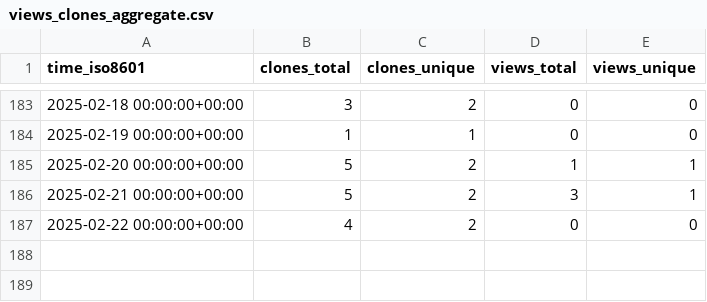
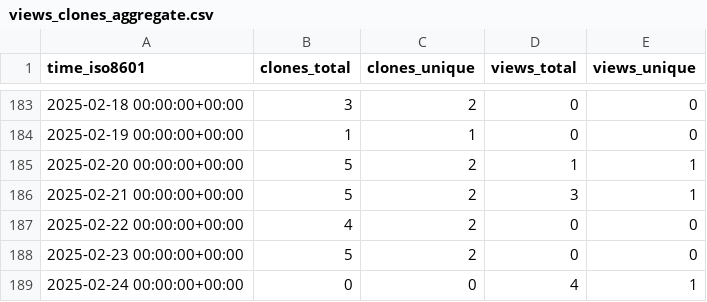
Before and after one commit to pwrliang/RayJoin, a CSV file: pwrliang/RayJoin/ghrs-data/views_clones_aggregate.csv, drawn as a sheet; only a part is shown, gaps mark what is left out; the diff names each change by its address in the sheet, - before the commit and + after, or states it on an @@ line.

```diff
--- a/pwrliang/RayJoin/ghrs-data/views_clones_aggregate.csv
+++ b/pwrliang/RayJoin/ghrs-data/views_clones_aggregate.csv
+row 188: 2025-02-23 00:00:00+00:00 | 5 | 2 | 0 | 0
+row 189: 2025-02-24 00:00:00+00:00 | 0 | 0 | 4 | 1
```
Also changed, not shown: 1 other file.
